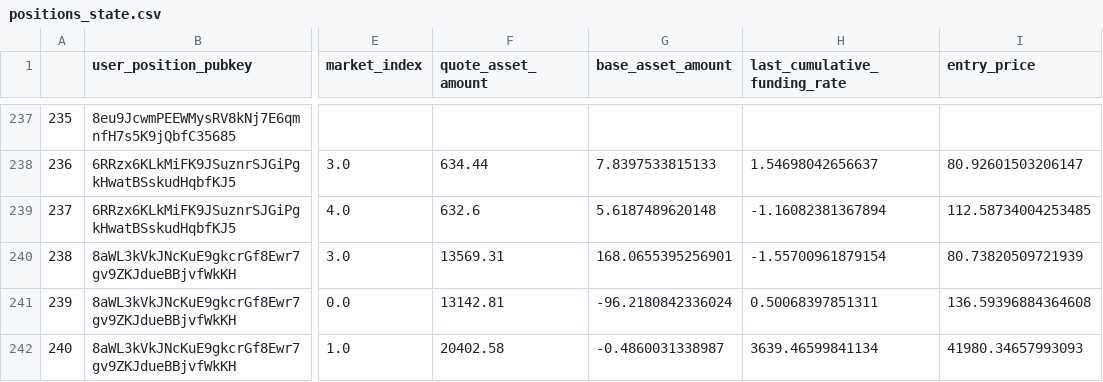
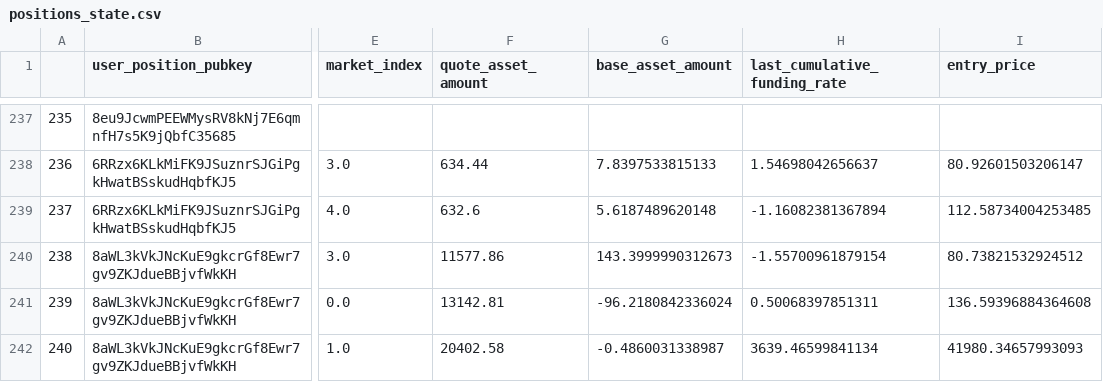
Before and after one commit to 0xbigz/drift-flat-data, a CSV file: data/positions_state.csv, drawn as a sheet; only a part is shown, gaps mark what is left out; the diff covers the shown part only; the diff names each change by its address in the sheet, - before the commit and + after, or states it on an @@ line.

```diff
--- a/data/positions_state.csv
+++ b/data/positions_state.csv
-F240 (quote_asset_amount): 13569.31
+F240 (quote_asset_amount): 11577.86
-G240 (base_asset_amount): 168.0655395256901
+G240 (base_asset_amount): 143.3999990312673
-I240 (entry_price): 80.73820509721939
+I240 (entry_price): 80.73821532924512
```
Also changed, not shown: 1 added row, 2 removed rows, 48 edited cells and row numbers in column A elsewhere in this file, data/markets_state.csv, data/trade_history.csv, 2 other files.
